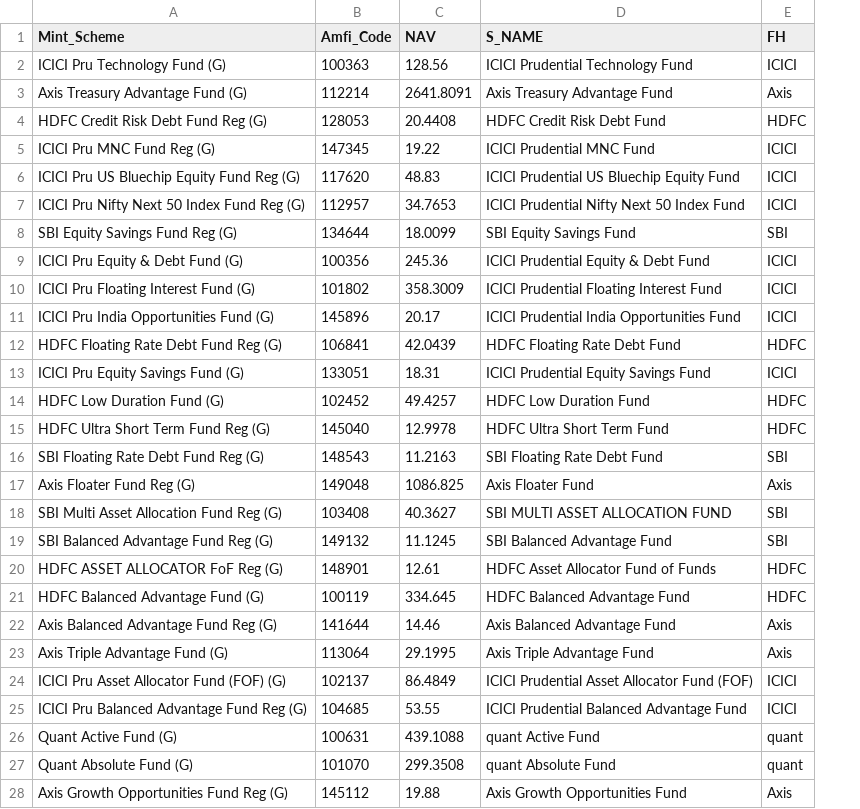
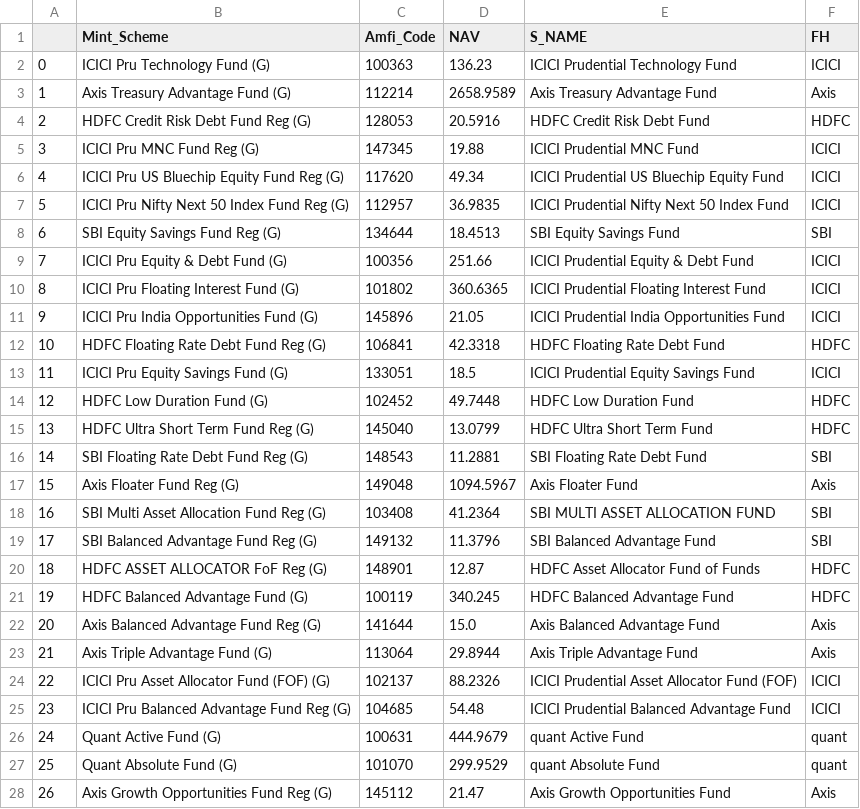
Before and after one commit to sjs1729/GwMint, a CSV file: Scheme_Code_Mapping.csv, drawn as a sheet; only a part is shown; addresses are those after the commit; the diff covers the shown part only; the diff names each change by its address in the sheet, - before the commit and + after, or states it on an @@ line.

```diff
--- a/Scheme_Code_Mapping.csv
+++ b/Scheme_Code_Mapping.csv
+column A, rows 2-28: 0 | 1 | 2 | 3 | 4 | 5 | 6 | 7 | 8 | 9 | 10 | 11 | 12 | 13 | 14 | 15 | 16 | 17 | 18 | 19 | 20 | 21 | 22 | 23 | 24 | 25 | 26
-D2 (NAV): 128.56
+D2 (NAV): 136.23
-D3 (NAV): 2641.8091
+D3 (NAV): 2658.9589
-D4 (NAV): 20.4408
+D4 (NAV): 20.5916
-D5 (NAV): 19.22
+D5 (NAV): 19.88
-D6 (NAV): 48.83
+D6 (NAV): 49.34
-D7 (NAV): 34.7653
+D7 (NAV): 36.9835
-D8 (NAV): 18.0099
+D8 (NAV): 18.4513
-D9 (NAV): 245.36
+D9 (NAV): 251.66
-D10 (NAV): 358.3009
+D10 (NAV): 360.6365
-D11 (NAV): 20.17
+D11 (NAV): 21.05
-D12 (NAV): 42.0439
+D12 (NAV): 42.3318
-D13 (NAV): 18.31
+D13 (NAV): 18.5
-D14 (NAV): 49.4257
+D14 (NAV): 49.7448
-D15 (NAV): 12.9978
+D15 (NAV): 13.0799
-D16 (NAV): 11.2163
+D16 (NAV): 11.2881
-D17 (NAV): 1086.825
+D17 (NAV): 1094.5967
-D18 (NAV): 40.3627
+D18 (NAV): 41.2364
-D19 (NAV): 11.1245
+D19 (NAV): 11.3796
-D20 (NAV): 12.61
+D20 (NAV): 12.87
-D21 (NAV): 334.645
+D21 (NAV): 340.245
-D22 (NAV): 14.46
+D22 (NAV): 15.0
-D23 (NAV): 29.1995
+D23 (NAV): 29.8944
-D24 (NAV): 86.4849
+D24 (NAV): 88.2326
-D25 (NAV): 53.55
+D25 (NAV): 54.48
-D26 (NAV): 439.1088
+D26 (NAV): 444.9679
-D27 (NAV): 299.3508
+D27 (NAV): 299.9529
-D28 (NAV): 19.88
+D28 (NAV): 21.47
```
Also changed, not shown: 2 added rows and 129 edited cells elsewhere in this file, 1 other file.
